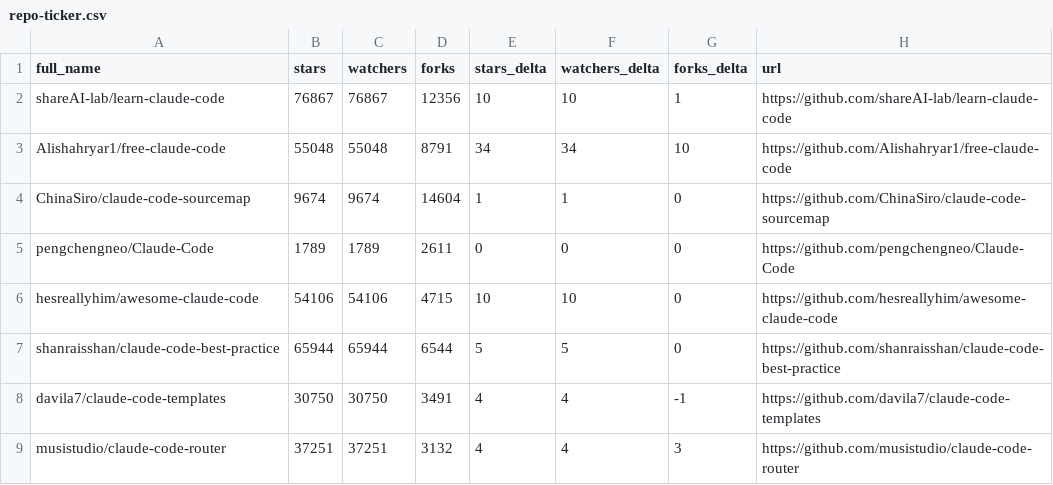
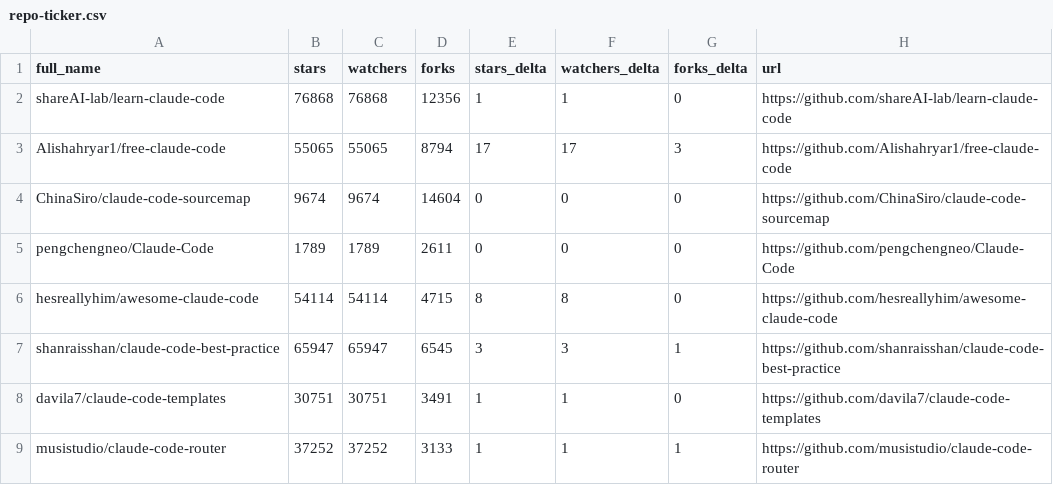
Before and after one commit to ansulev/awesome-claude-code, a CSV file: data/repo-ticker.csv, drawn as a sheet; only a part is shown; the diff covers the shown part only.

```diff
--- a/data/repo-ticker.csv
+++ b/data/repo-ticker.csv
@@ -1,9 +1,9 @@
 full_name,stars,watchers,forks,stars_delta,watchers_delta,forks_delta,url
-shareAI-lab/learn-claude-code,76867,76867,12356,10,10,1,https://github.com/shareAI-lab/learn-claude-code
-Alishahryar1/free-claude-code,55048,55048,8791,34,34,10,https://github.com/Alishahryar1/free-claude-code
-ChinaSiro/claude-code-sourcemap,9674,9674,14604,1,1,0,https://github.com/ChinaSiro/claude-code-sourcemap
+shareAI-lab/learn-claude-code,76868,76868,12356,1,1,0,https://github.com/shareAI-lab/learn-claude-code
+Alishahryar1/free-claude-code,55065,55065,8794,17,17,3,https://github.com/Alishahryar1/free-claude-code
+ChinaSiro/claude-code-sourcemap,9674,9674,14604,0,0,0,https://github.com/ChinaSiro/claude-code-sourcemap
 pengchengneo/Claude-Code,1789,1789,2611,0,0,0,https://github.com/pengchengneo/Claude-Code
-hesreallyhim/awesome-claude-code,54106,54106,4715,10,10,0,https://github.com/hesreallyhim/awesome-claude-code
-shanraisshan/claude-code-best-practice,65944,65944,6544,5,5,0,https://github.com/shanraisshan/claude-code-best-practice
-davila7/claude-code-templates,30750,30750,3491,4,4,-1,https://github.com/davila7/claude-code-templates
-musistudio/claude-code-router,37251,37251,3132,4,4,3,https://github.com/musistudio/claude-code-router
+hesreallyhim/awesome-claude-code,54114,54114,4715,8,8,0,https://github.com/hesreallyhim/awesome-claude-code
+shanraisshan/claude-code-best-practice,65947,65947,6545,3,3,1,https://github.com/shanraisshan/claude-code-best-practice
+davila7/claude-code-templates,30751,30751,3491,1,1,0,https://github.com/davila7/claude-code-templates
+musistudio/claude-code-router,37252,37252,3133,1,1,1,https://github.com/musistudio/claude-code-router
```
Also changed, not shown: 3 added rows, 3 removed rows, 1 moved row and 117 edited cells elsewhere in this file, 2 other files.
